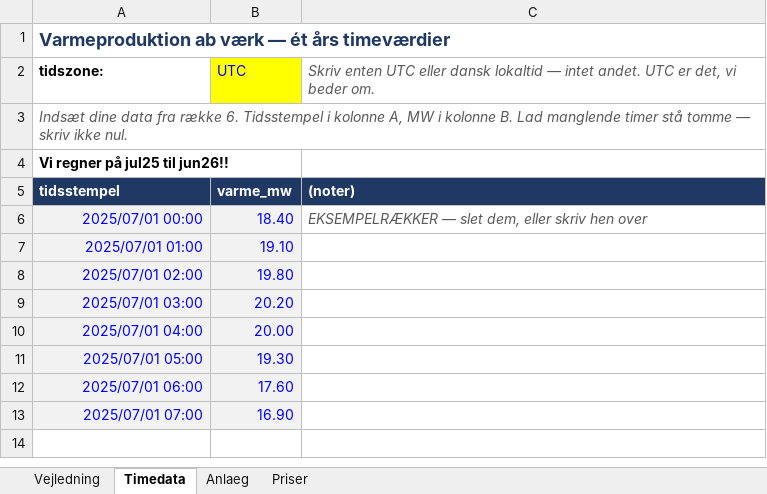
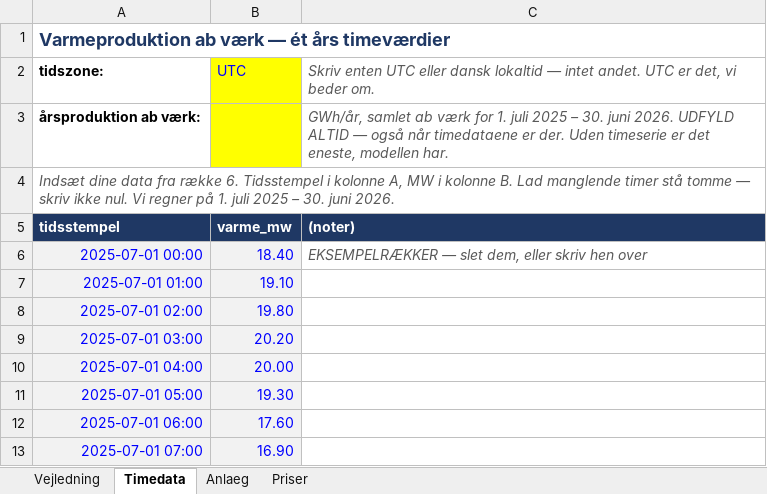
Before and after one commit to skj-1964/fjernvarme-businesscase, an Excel workbook: doc/vaerksdata_skabelon.xlsx, sheet Timedata, drawn as a sheet; values as stored, in another font and other column widths than the file's, no borders; removed rows and columns are numbered as before the commit, all else as after; the diff names each change by its address in the sheet, - before the commit and + after, or states it on an @@ line.

```diff
--- a/doc/vaerksdata_skabelon.xlsx (sheet Timedata)
+++ b/doc/vaerksdata_skabelon.xlsx (sheet Timedata)
-row 3: Indsæt dine data fra række 6. Tidsstempel i kolonne A, MW i kolonne B. Lad manglende timer stå tomme — skriv ikke nul.
+row 3: årsproduktion ab værk: |  | GWh/år, samlet ab værk for 1. juli 2025 – 30. juni 2026. UDFYLD ALTID — også når timedataene er der. Uden timeserie er det eneste, modellen har.
-A4 (tidszone:): Vi regner på jul25 til jun26!!
+A4 (tidszone:): Indsæt dine data fra række 6. Tidsstempel i kolonne A, MW i kolonne B. Lad manglende timer stå tomme — skriv ikke nul. Vi regner på 1. juli 2025 – 30. juni 2026.
@@ A4 bold: on → off, italic: off → on, text colour: black → #595959 @@
-A6 (tidszone:): 2025/07/01 00:00
+A6 (tidszone:): 2025-07-01 00:00
-A7 (tidszone:): 2025/07/01 01:00
+A7 (tidszone:): 2025-07-01 01:00
-A8 (tidszone:): 2025/07/01 02:00
+A8 (tidszone:): 2025-07-01 02:00
-A9 (tidszone:): 2025/07/01 03:00
+A9 (tidszone:): 2025-07-01 03:00
-A10 (tidszone:): 2025/07/01 04:00
+A10 (tidszone:): 2025-07-01 04:00
-A11 (tidszone:): 2025/07/01 05:00
+A11 (tidszone:): 2025-07-01 05:00
-A12 (tidszone:): 2025/07/01 06:00
+A12 (tidszone:): 2025-07-01 06:00
-A13 (tidszone:): 2025/07/01 07:00
+A13 (tidszone:): 2025-07-01 07:00
```
Also changed, not shown: sheet Anlaeg, sheet Priser, sheet Vejledning, 2 other files.
